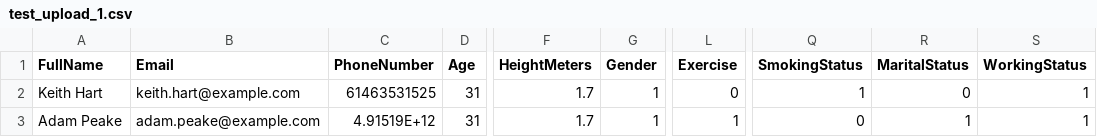
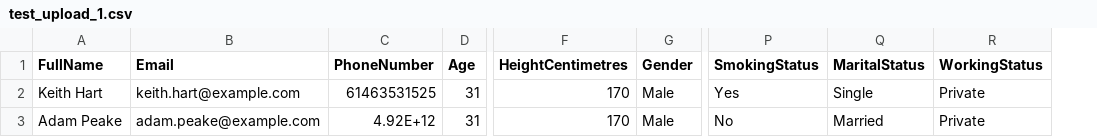
Before and after one commit to A-Axisa/Smart-Health-Predictive, a CSV file: sample/test_upload_1.csv, drawn as a sheet; only a part is shown, gaps mark what is left out; removed rows and columns are numbered as before the commit, all else as after; the diff names each change by its address in the sheet, - before the commit and + after, or states it on an @@ line.

```diff
--- a/sample/test_upload_1.csv
+++ b/sample/test_upload_1.csv
-column F (HeightMeters), rows 2-3: 1.7 | 1.7
+column F (HeightCentimetres), rows 2-3: 170 | 170
-column L (Exercise), rows 2-3: 0 | 1
-G2:G3 (Gender): 1
+G2:G3 (Gender): Male
-P2 (SmokingStatus): 1
+P2 (SmokingStatus): Yes
-Q2 (MaritalStatus): 0
+Q2 (MaritalStatus): Single
-R2:R3 (WorkingStatus): 1
+R2:R3 (WorkingStatus): Private
-C3 (PhoneNumber): 4.91519E+12
+C3 (PhoneNumber): 4.92E+12
-P3 (SmokingStatus): 0
+P3 (SmokingStatus): No
-Q3 (MaritalStatus): 1
+Q3 (MaritalStatus): Married
```
Also changed, not shown: sample/test_upload_2.csv, 1 other file.
